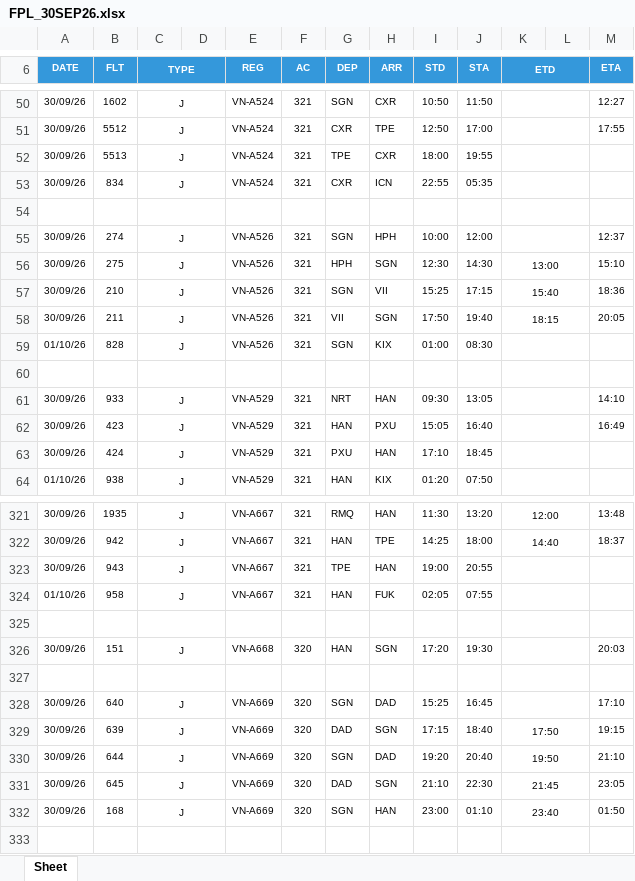
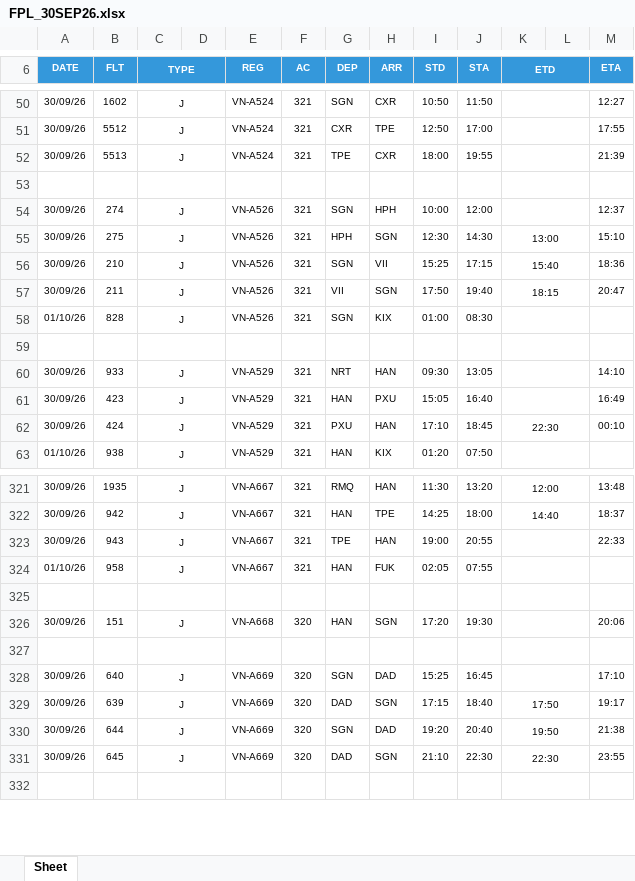
Before and after one commit to tlgsvj/lc, an Excel workbook: Data/FlightPlan/FPL_30SEP26.xlsx, sheet Sheet, drawn as a sheet; only a part is shown, gaps mark what is left out; values as stored, in another font and other column widths than the file's, no borders; charts and pictures not drawn; removed rows and columns are numbered as before the commit, all else as after; the diff covers the shown part only; the diff names each change by its address in the sheet, - before the commit and + after, or states it on an @@ line.

Commit message:
Update FPL_30SEP26.xlsx

```diff
--- a/Data/FlightPlan/FPL_30SEP26.xlsx (sheet Sheet)
+++ b/Data/FlightPlan/FPL_30SEP26.xlsx (sheet Sheet)
-M52 (ETA): (empty)
+M52 (ETA): 21:39
-row 53: 30/09/26 | 834 | J |  | VN-A524 | 321 | CXR | ICN | 22:55 | 05:35
-M57 (ETA): 20:05
+M57 (ETA): 20:47
-K62 (ETD): (empty)
+K62 (ETD): 22:30
-M62 (ETA): (empty)
+M62 (ETA): 00:10
-M323 (ETA): (empty)
+M323 (ETA): 22:33
-M326 (ETA): 20:03
+M326 (ETA): 20:06
-M329 (ETA): 19:15
+M329 (ETA): 19:17
-M330 (ETA): 21:10
+M330 (ETA): 21:38
-K331 (ETD): 21:45
+K331 (ETD): 22:30
-M331 (ETA): 23:05
+M331 (ETA): 23:55
-row 332: 30/09/26 | 168 | J |  | VN-A669 | 320 | SGN | HAN | 23:00 | 01:10 | 23:40 |  | 01:50
```
Also changed, not shown: 2 added rows and 56 edited cells elsewhere in this sheet.
